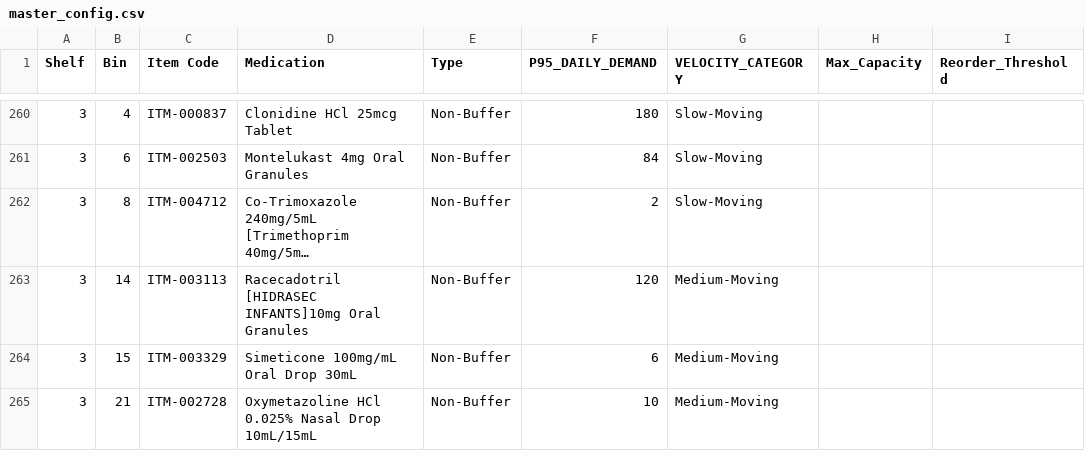
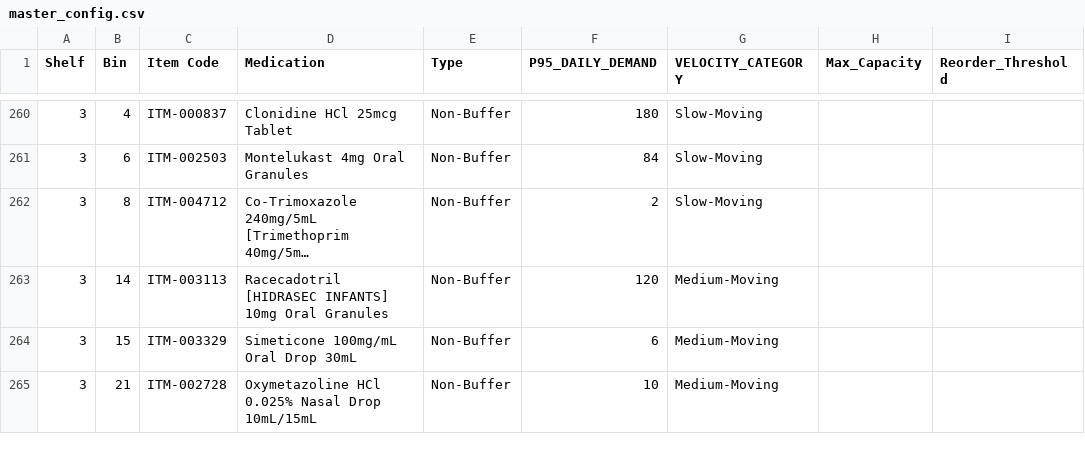
Before and after one commit to nigelofficial62-coder/pharm_inventory, a CSV file: master_config.csv, drawn as a sheet; only a part is shown, gaps mark what is left out; long unchanged cells end in …; the diff names each change by its address in the sheet, - before the commit and + after, or states it on an @@ line.

Commit message:
Update master_config.csv

```diff
--- a/master_config.csv
+++ b/master_config.csv
-D263 (Medication): Racecadotril [HIDRASEC INFANTS]10mg Oral Granules
+D263 (Medication): Racecadotril [HIDRASEC INFANTS] 10mg Oral Granules
```
